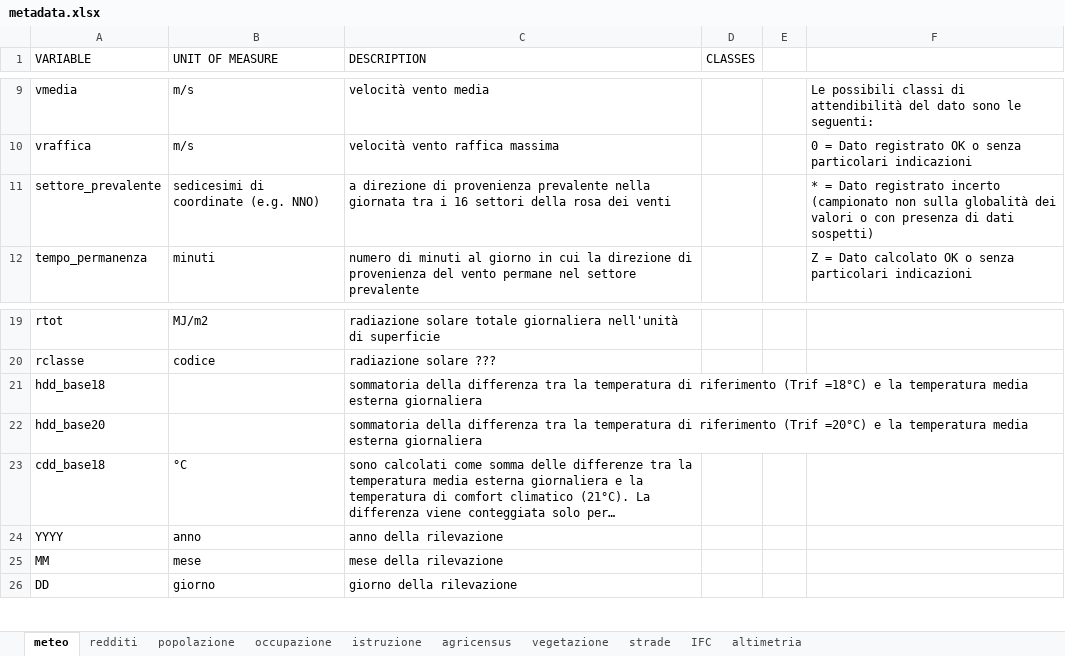
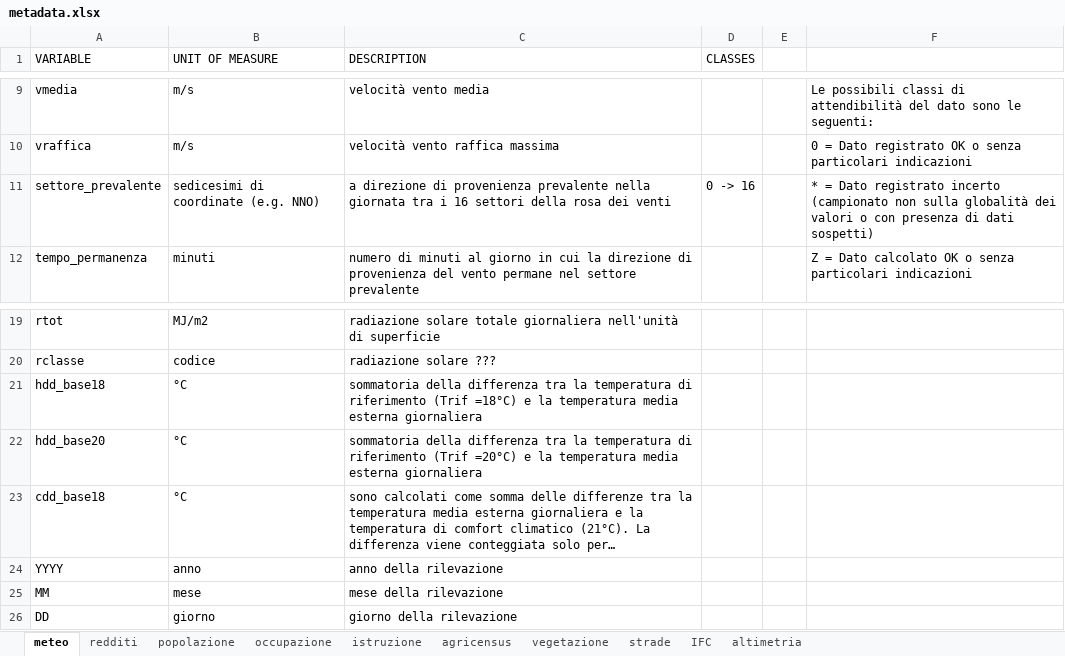
Before and after one commit to simOne-codex/thesis, an Excel workbook: docs/metadata.xlsx, sheet meteo, drawn as a sheet; only a part is shown, gaps mark what is left out; long unchanged cells end in …; values as stored, in another font and other column widths than the file's, no borders; table styles not drawn; the diff names each change by its address in the sheet, - before the commit and + after, or states it on an @@ line.

```diff
--- a/docs/metadata.xlsx (sheet meteo)
+++ b/docs/metadata.xlsx (sheet meteo)
-D11 (CLASSES): (empty)
+D11 (CLASSES): 0 -> 16
-B21:B22 (UNIT OF MEASURE): (empty)
+B21:B22 (UNIT OF MEASURE): °C
```
Also changed, not shown: sheet IFC, 39 other files.
